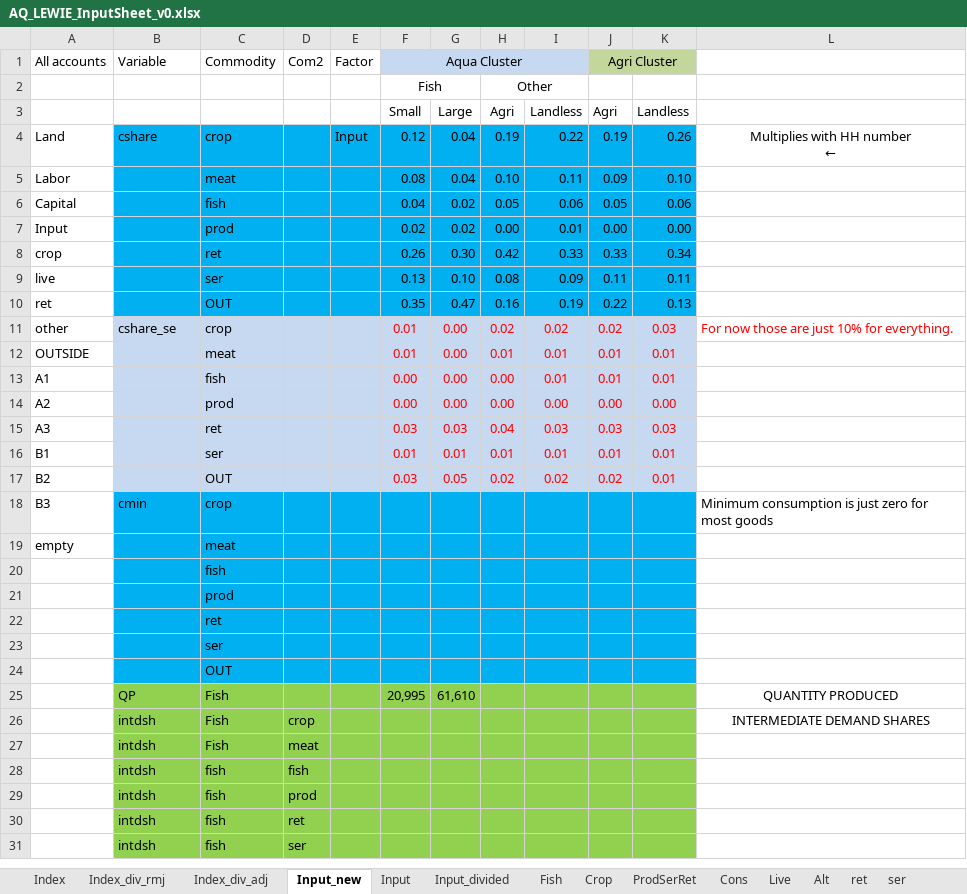
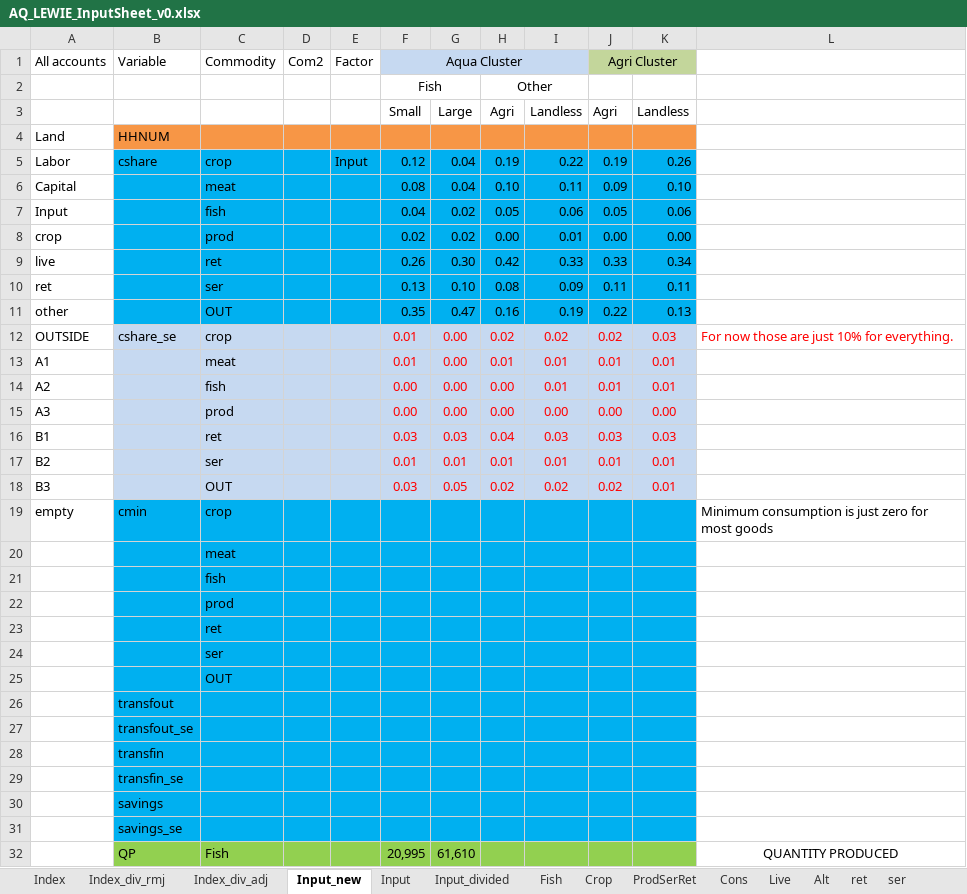
Before and after one commit to mfilipski/AquaLEWIE_github, an Excel workbook: GAMS/AQ_LEWIE_InputSheet_v0.xlsx, sheet Input_new, drawn as a sheet; only a part is shown; the shorter side is filled out with more unchanged rows; values as stored, in another font and other column widths than the file's, no borders; addresses are those after the commit; ↵ is a line break in a cell; the diff covers the shown part only; the diff names each change by its address in the sheet, - before the commit and + after, or states it on an @@ line.

```diff
--- a/GAMS/AQ_LEWIE_InputSheet_v0.xlsx (sheet Input_new)
+++ b/GAMS/AQ_LEWIE_InputSheet_v0.xlsx (sheet Input_new)
+row 4: Land | HHNUM
-A5 (All accounts): Land
+A5 (All accounts): Labor
-L5: Multiplies with HH number ↵ ←
+L5: (empty)
-A6 (All accounts): Labor
+A6 (All accounts): Capital
-A7 (All accounts): Capital
+A7 (All accounts): Input
-A8 (All accounts): Input
+A8 (All accounts): crop
-A9 (All accounts): crop
+A9 (All accounts): live
-A10 (All accounts): live
+A10 (All accounts): ret
-A11 (All accounts): ret
+A11 (All accounts): other
-A12 (All accounts): other
+A12 (All accounts): OUTSIDE
-A13 (All accounts): OUTSIDE
+A13 (All accounts): A1
-A14 (All accounts): A1
+A14 (All accounts): A2
-A15 (All accounts): A2
+A15 (All accounts): A3
-A16 (All accounts): A3
+A16 (All accounts): B1
-A17 (All accounts): B1
+A17 (All accounts): B2
-A18 (All accounts): B2
+A18 (All accounts): B3
-A19 (All accounts): B3
+A19 (All accounts): empty
-A20 (All accounts): empty
+A20 (All accounts): (empty)
@@ row 185 moved to row 26: transfout @@
+row 27:  | transfout_se
@@ row 187 moved to row 28: transfin @@
+row 29:  | transfin_se
+row 30:  | savings
+row 31:  | savings_se
```
Also changed, not shown: 7 added rows, 79 removed rows and cell formats elsewhere in this sheet, formulas that keep their value, 7 other files.
